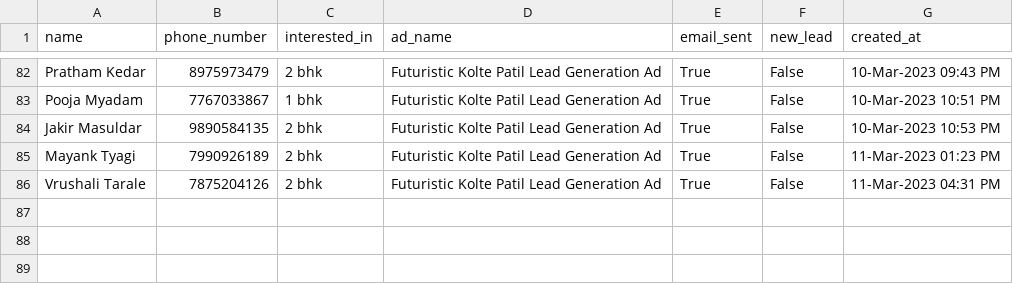
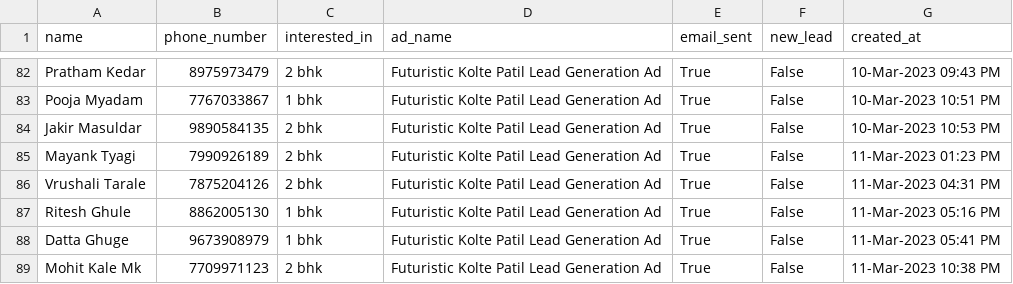
Before and after one commit to dakash98/Lead-Collector, a CSV file: lead_records.csv, drawn as a sheet; only a part is shown, gaps mark what is left out; the diff names each change by its address in the sheet, - before the commit and + after, or states it on an @@ line.

Commit message:
add BackgroundScheduler to send email and update leads csv file after certain interval of time

```diff
--- a/lead_records.csv
+++ b/lead_records.csv
+row 87: Ritesh Ghule | 8862005130 | 1 bhk | Futuristic Kolte Patil Lead Generation Ad | True | False | 11-Mar-2023 05:16 PM
+row 88: Datta Ghuge | 9673908979 | 1 bhk | Futuristic Kolte Patil Lead Generation Ad | True | False | 11-Mar-2023 05:41 PM
+row 89: Mohit Kale Mk | 7709971123 | 2 bhk | Futuristic Kolte Patil Lead Generation Ad | True | False | 11-Mar-2023 10:38 PM
```
Also changed, not shown: 1 other file.
